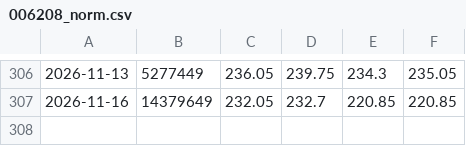
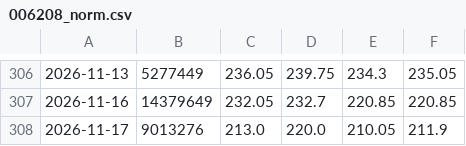
Before and after one commit to chaper123/market-data, a CSV file: data/candidates/006208_norm.csv, drawn as a sheet; only a part is shown, gaps mark what is left out.

```diff
--- a/data/candidates/006208_norm.csv
+++ b/data/candidates/006208_norm.csv
@@ -307 +307,2 @@
 2026-11-16,14379649,232.05,232.7,220.85,220.85
+2026-11-17,9013276,213.0,220.0,210.05,211.9
```
Also changed, not shown: data/candidates/00922_norm.csv, data/candidates/00927_norm.csv, 35 other files.
